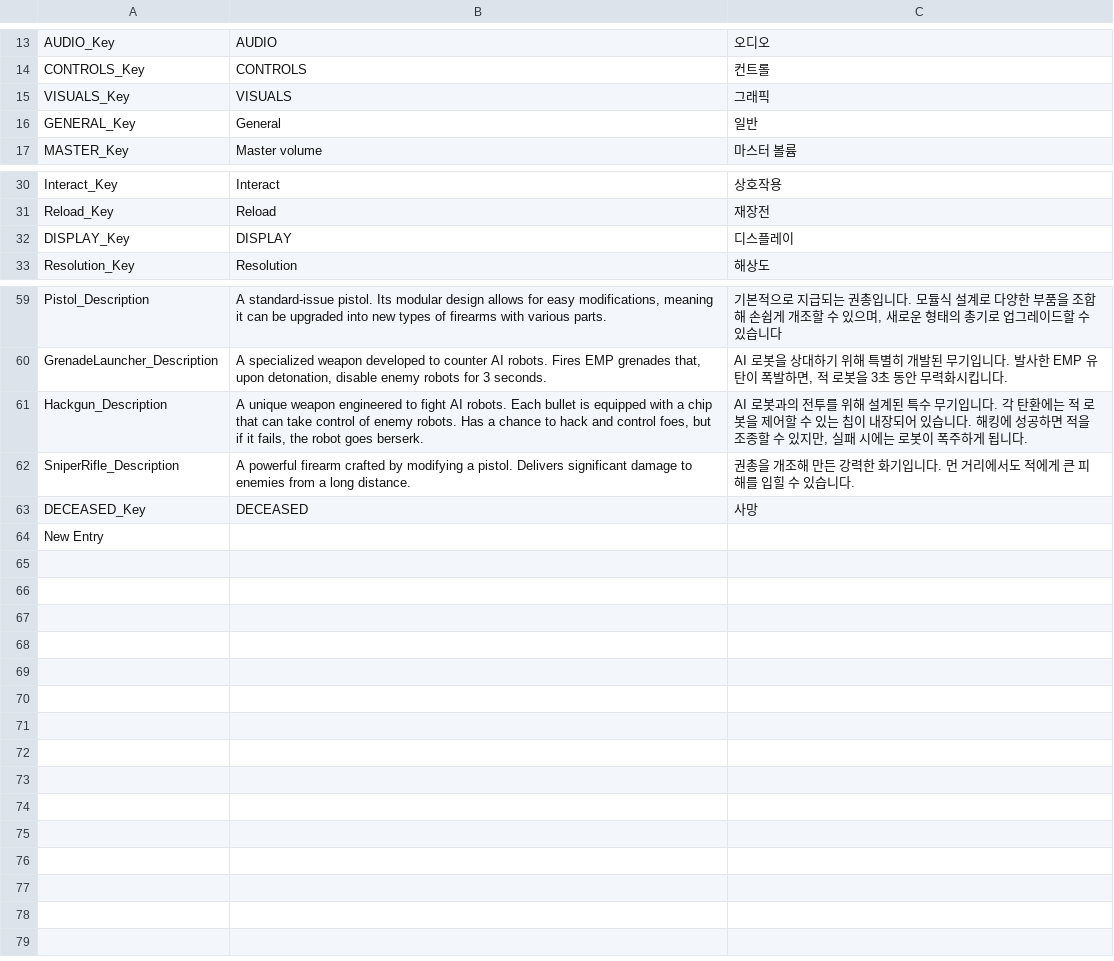
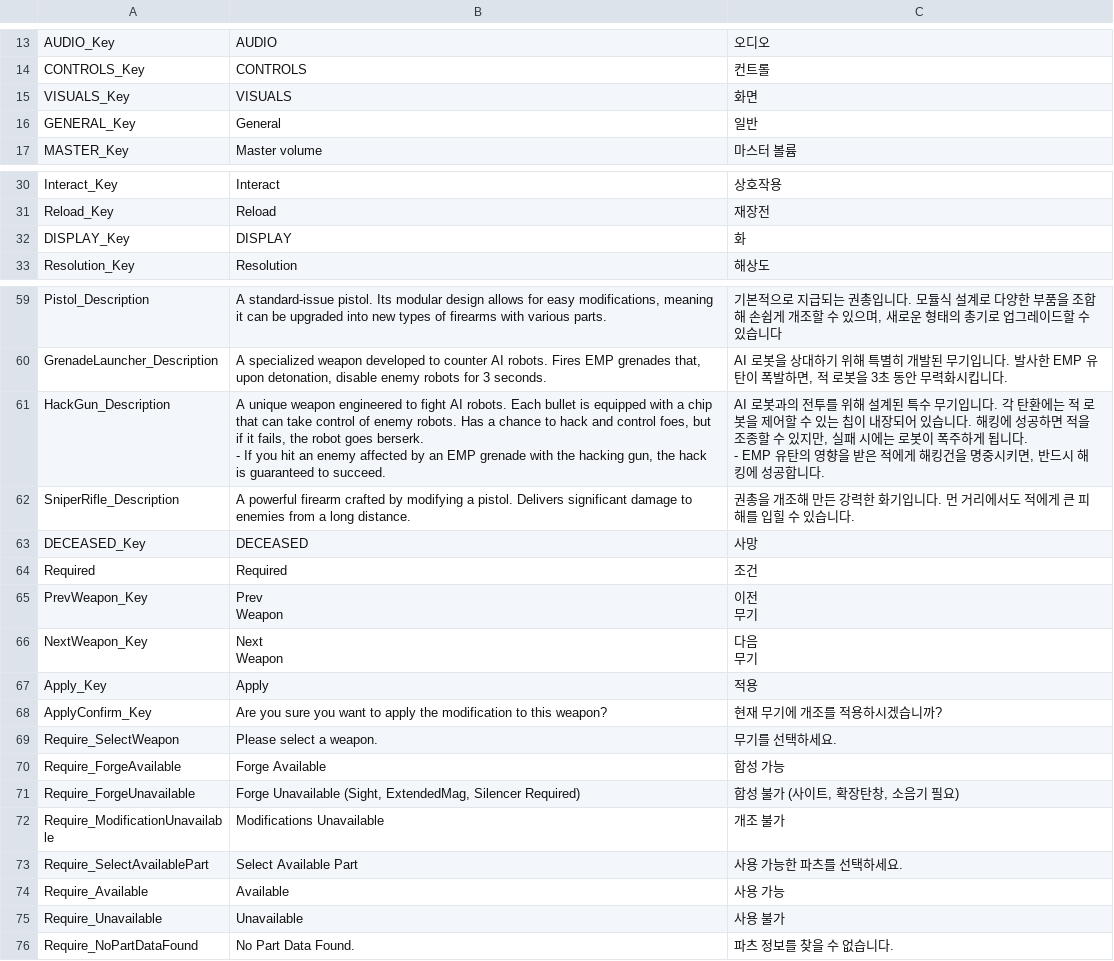
Before and after one commit to Bangeunseong/TheLastOne, a CSV file: Assets/Language/New Table.csv, drawn as a sheet; only a part is shown, gaps mark what is left out.

Commit message:
[fix] HackGun Localization

```diff
--- a/Assets/Language/New Table.csv
+++ b/Assets/Language/New Table.csv
@@ -14,3 +14,3 @@
 "CONTROLS_Key","CONTROLS","컨트롤"
-"VISUALS_Key","VISUALS","그래픽"
+"VISUALS_Key","VISUALS","화면"
 "GENERAL_Key","General","일반"
@@ -31,3 +31,3 @@
 "Reload_Key","Reload","재장전"
-"DISPLAY_Key","DISPLAY","디스플레이"
+"DISPLAY_Key","DISPLAY","화"
 "Resolution_Key","Resolution","해상도"
@@ -60,5 +60,25 @@
 "GrenadeLauncher_Description","A specialized weapon developed to counter AI robots. Fires EMP grenades that, upon detonation, disable enemy robots for 3 seconds.","AI 로봇을 상대하기 위해 특별히 개발된 무기입니다. 발사한 EMP 유탄이 폭발하면, 적 로봇을 3초 동안 무력화시킵니다."
-"Hackgun_Description","A unique weapon engineered to fight AI robots. Each bullet is equipped with a chip that can take control of enemy robots. Has a chance to hack and control foes, but if it fails, the robot goes berserk.","AI 로봇과의 전투를 위해 설계된 특수 무기입니다. 각 탄환에는 적 로봇을 제어할 수 있는 칩이 내장되어 있습니다. 해킹에 성공하면 적을 조종할 수 있지만, 실패 시에는 로봇이 폭주하게 됩니다."
+"HackGun_Description","A unique weapon engineered to fight AI robots. Each bullet is equipped with a chip that can take control of enemy robots. Has a chance to hack and control foes, but if it fails, the robot goes berserk.
+
+- If you hit an enemy affected by an EMP grenade with the hacking gun, the hack is guaranteed to succeed.","AI 로봇과의 전투를 위해 설계된 특수 무기입니다. 각 탄환에는 적 로봇을 제어할 수 있는 칩이 내장되어 있습니다. 해킹에 성공하면 적을 조종할 수 있지만, 실패 시에는 로봇이 폭주하게 됩니다.
+
+- EMP 유탄의 영향을 받은 적에게 해킹건을 명중시키면, 반드시 해킹에 성공합니다."
 "SniperRifle_Description","A powerful firearm crafted by modifying a pistol. Delivers significant damage to enemies from a long distance.","권총을 개조해 만든 강력한 화기입니다. 먼 거리에서도 적에게 큰 피해를 입힐 수 있습니다."
 "DECEASED_Key","DECEASED","사망"
-"New Entry",,
+"Required","Required","조건"
+"PrevWeapon_Key","Prev
+Weapon","이전
+무기"
+"NextWeapon_Key","Next
+Weapon","다음
+무기"
+"Apply_Key","Apply","적용"
+"ApplyConfirm_Key","Are you sure you want to apply the modification to this weapon?","현재 무기에 개조를 적용하시겠습니까?"
+"Require_SelectWeapon","Please select a weapon.","무기를 선택하세요."
+"Require_ForgeAvailable","Forge Available","합성 가능"
+"Require_ForgeUnavailable","Forge Unavailable (Sight, ExtendedMag, Silencer Required)","합성 불가 (사이트, 확장탄창, 소음기 필요)"
+"Require_ModificationUnavailable","Modifications Unavailable","개조 불가"
+"Require_SelectAvailablePart","Select Available Part","사용 가능한 파츠를 선택하세요."
+"Require_Available","Available","사용 가능"
+"Require_Unavailable","Unavailable","사용 불가"
+"Require_NoPartDataFound","No Part Data Found.","파츠 정보를 찾을 수 없습니다."
```
Also changed, not shown: 1 other file.
